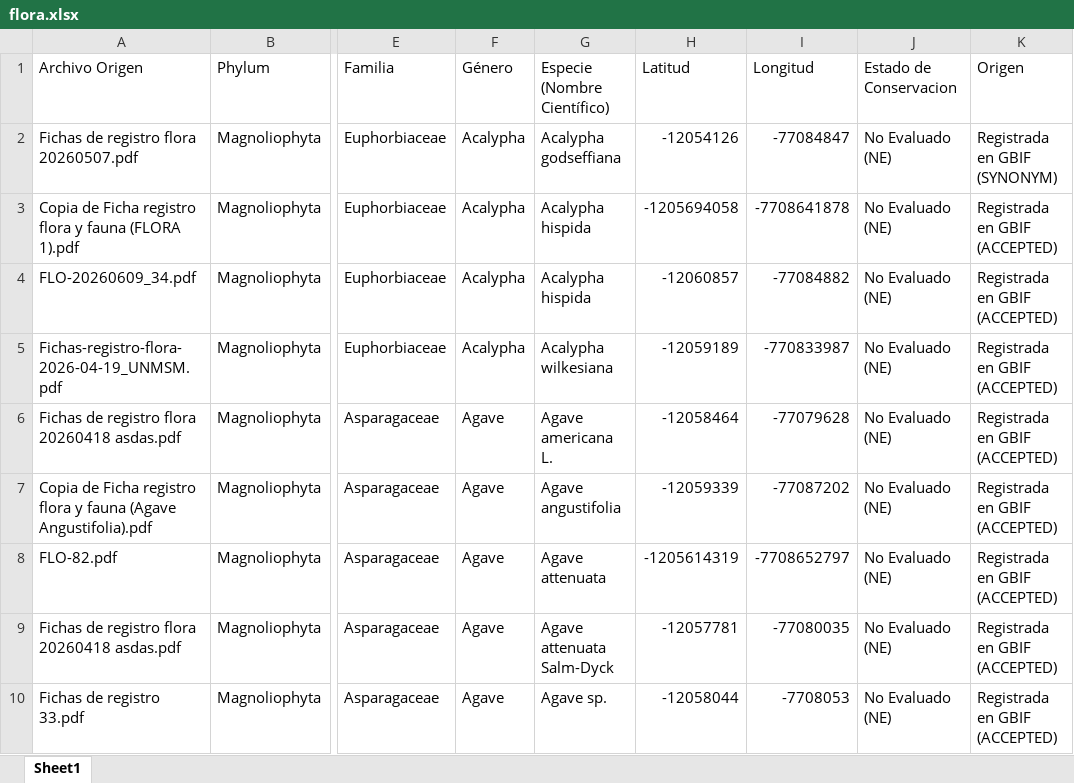
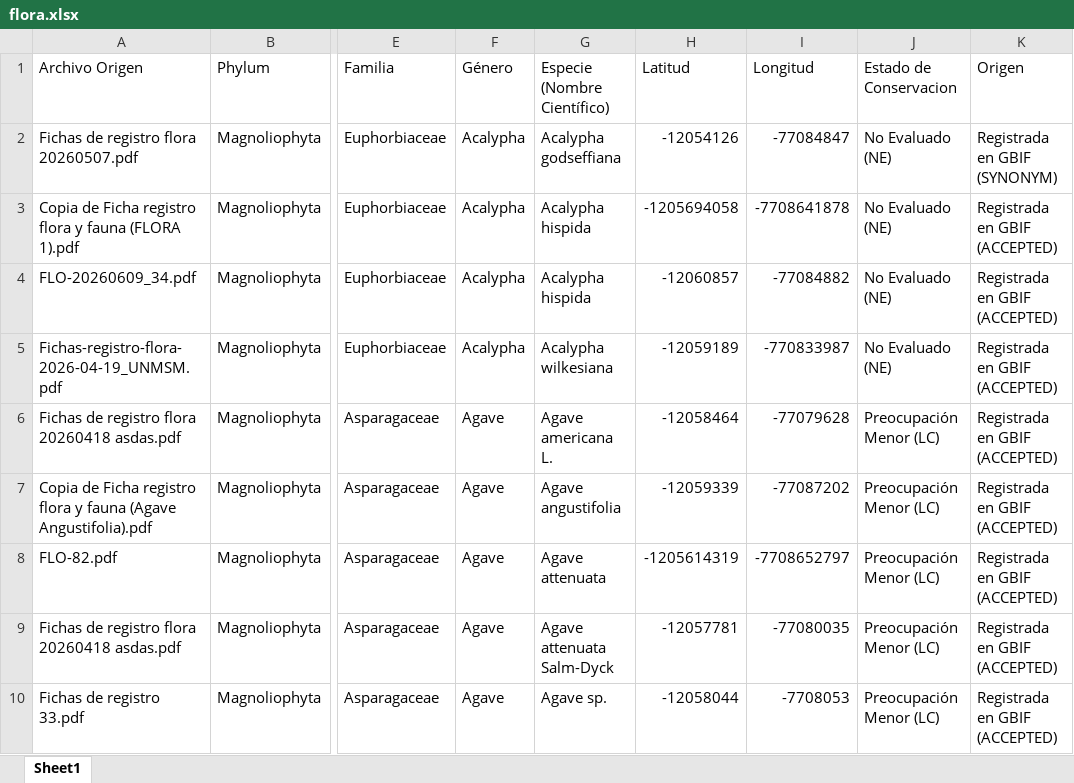
Before and after one commit to takeyourpills55/mapa-biodiversidad, an Excel workbook: flora.xlsx, sheet Sheet1, drawn as a sheet; only a part is shown, gaps mark what is left out; values as stored, in another font and other column widths than the file's, no borders; the diff covers the shown part only; the diff names each change by its address in the sheet, - before the commit and + after, or states it on an @@ line.

```diff
--- a/flora.xlsx (sheet Sheet1)
+++ b/flora.xlsx (sheet Sheet1)
-J6:J10 (Estado de Conservacion): No Evaluado (NE)
+J6:J10 (Estado de Conservacion): Preocupación Menor (LC)
```
Also changed, not shown: 70 edited cells elsewhere in this sheet.
